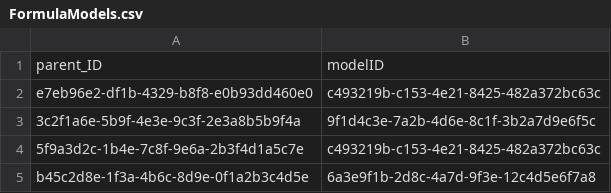
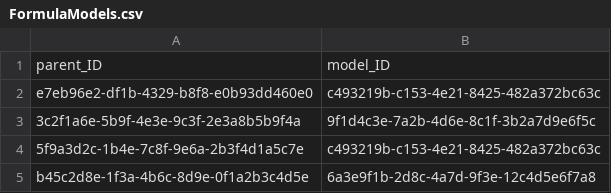
Before and after one commit to prabhudc/formula-modeler-1, a CSV file: db/data/FormulaModels.csv, drawn as a sheet.

```diff
--- a/db/data/FormulaModels.csv
+++ b/db/data/FormulaModels.csv
@@ -1,2 +1,2 @@
-parent_ID,modelID
+parent_ID,model_ID
 e7eb96e2-df1b-4329-b8f8-e0b93dd460e0,c493219b-c153-4e21-8425-482a372bc63c
```
Also changed, not shown: db/data/Edges.csv, 4 other files.
